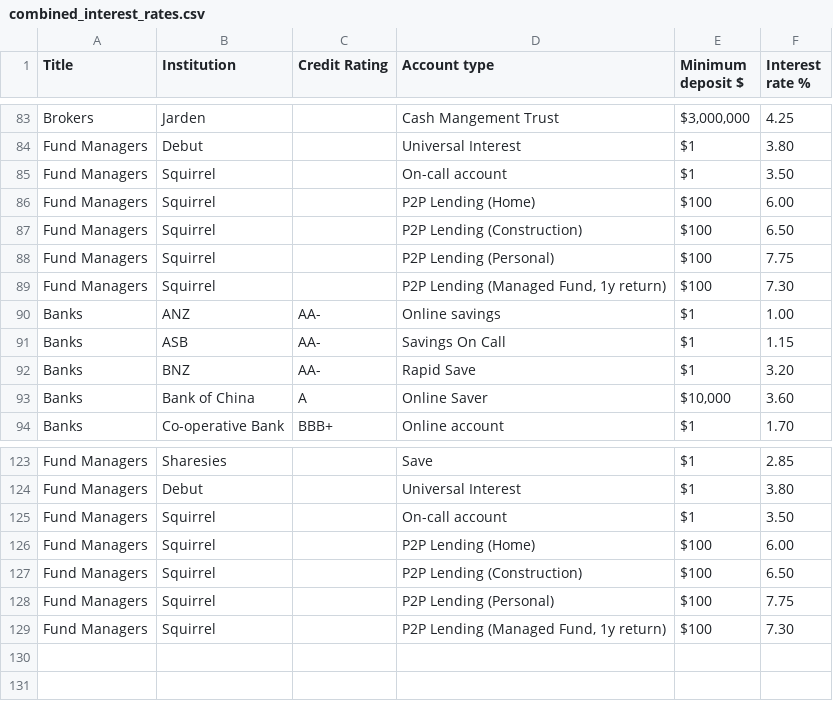
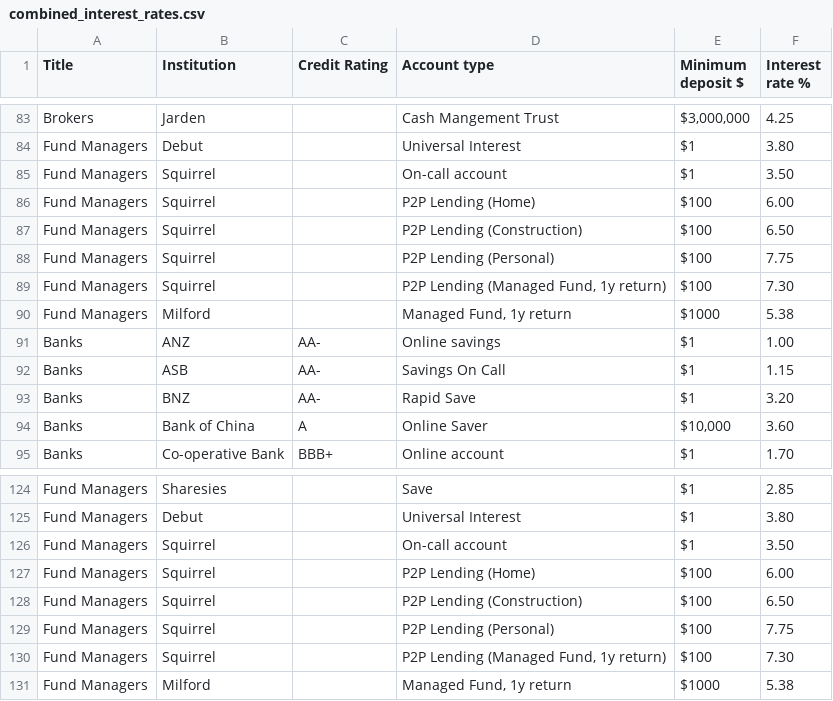
Before and after one commit to adriel/nz_interest, a CSV file: combined_interest_rates.csv, drawn as a sheet; only a part is shown, gaps mark what is left out.

```diff
--- a/combined_interest_rates.csv
+++ b/combined_interest_rates.csv
@@ -89,2 +89,3 @@ Fund Managers,Squirrel,,P2P Lending (Personal),$100,7.75
 Fund Managers,Squirrel,,"P2P Lending (Managed Fund, 1y return)",$100,7.30
+Fund Managers,Milford,,"Managed Fund, 1y return",$1000,5.38
 Banks,ANZ,AA-,Online savings,$1,1.00
@@ -129 +130,2 @@ Fund Managers,Squirrel,,P2P Lending (Personal),$100,7.75
 Fund Managers,Squirrel,,"P2P Lending (Managed Fund, 1y return)",$100,7.30
+Fund Managers,Milford,,"Managed Fund, 1y return",$1000,5.38
```
Also changed, not shown: 1 other file.
